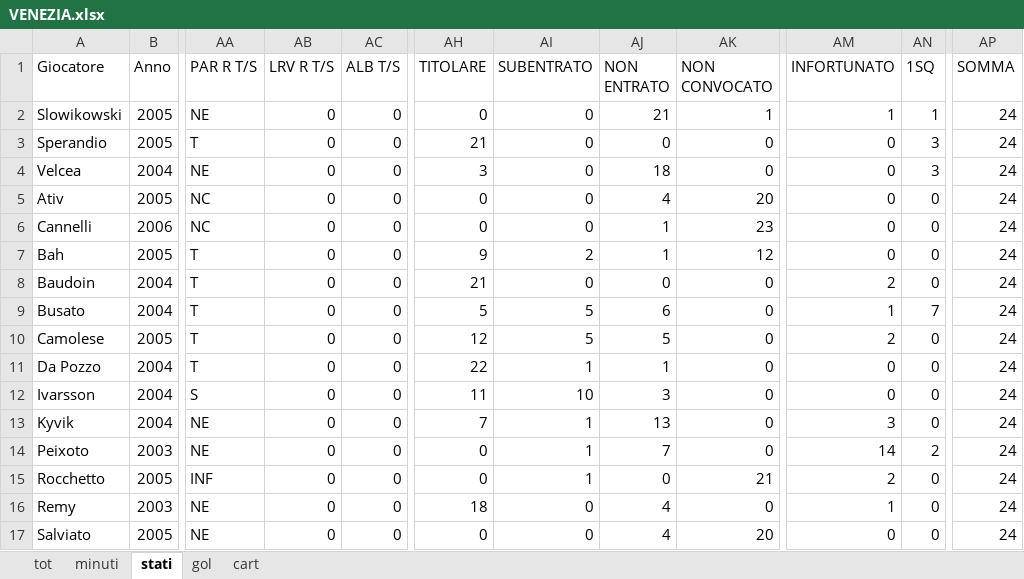
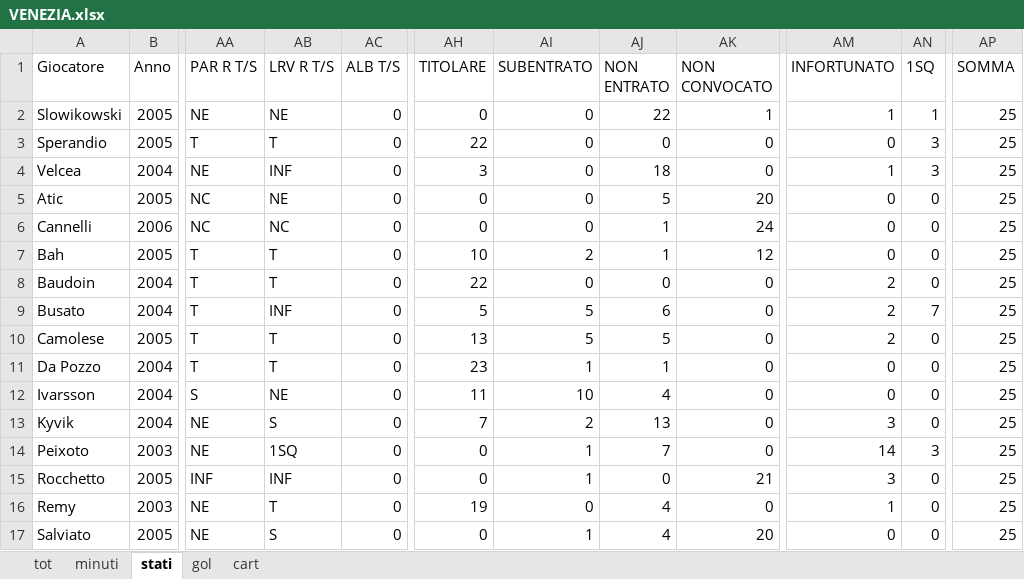
Before and after one commit to elrampa92/VFCu19, an Excel workbook: DATABASE/VENEZIA.xlsx, sheet stati, drawn as a sheet; only a part is shown, gaps mark what is left out; values as stored, in another font and other column widths than the file's, no borders; the diff covers the shown part only; the diff names each change by its address in the sheet, - before the commit and + after, or states it on an @@ line.

```diff
--- a/DATABASE/VENEZIA.xlsx (sheet stati)
+++ b/DATABASE/VENEZIA.xlsx (sheet stati)
-AB2 (LRV R T/S): 0
+AB2 (LRV R T/S): NE
-AJ2 (NON ENTRATO): 21
+AJ2 (NON ENTRATO): 22
-AP2:AP17 (SOMMA): 24
+AP2:AP17 (SOMMA): 25
-AB3 (LRV R T/S): 0
+AB3 (LRV R T/S): T
-AH3 (TITOLARE): 21
+AH3 (TITOLARE): 22
-AB4 (LRV R T/S): 0
+AB4 (LRV R T/S): INF
-AM4 (INFORTUNATO): 0
+AM4 (INFORTUNATO): 1
-A5 (Giocatore): Ativ
+A5 (Giocatore): Atic
-AB5 (LRV R T/S): 0
+AB5 (LRV R T/S): NE
-AJ5 (NON ENTRATO): 4
+AJ5 (NON ENTRATO): 5
-AB6 (LRV R T/S): 0
+AB6 (LRV R T/S): NC
-AK6 (NON CONVOCATO): 23
+AK6 (NON CONVOCATO): 24
-AB7:AB8 (LRV R T/S): 0
+AB7:AB8 (LRV R T/S): T
-AH7 (TITOLARE): 9
+AH7 (TITOLARE): 10
-AH8 (TITOLARE): 21
+AH8 (TITOLARE): 22
-AB9 (LRV R T/S): 0
+AB9 (LRV R T/S): INF
-AM9 (INFORTUNATO): 1
+AM9 (INFORTUNATO): 2
-AB10:AB11 (LRV R T/S): 0
+AB10:AB11 (LRV R T/S): T
-AH10 (TITOLARE): 12
+AH10 (TITOLARE): 13
-AH11 (TITOLARE): 22
+AH11 (TITOLARE): 23
-AB12 (LRV R T/S): 0
+AB12 (LRV R T/S): NE
-AJ12 (NON ENTRATO): 3
+AJ12 (NON ENTRATO): 4
-AB13 (LRV R T/S): 0
+AB13 (LRV R T/S): S
-AI13 (SUBENTRATO): 1
+AI13 (SUBENTRATO): 2
-AB14 (LRV R T/S): 0
+AB14 (LRV R T/S): 1SQ
-AN14 (1SQ): 2
+AN14 (1SQ): 3
-AB15 (LRV R T/S): 0
+AB15 (LRV R T/S): INF
-AM15 (INFORTUNATO): 2
+AM15 (INFORTUNATO): 3
-AB16 (LRV R T/S): 0
+AB16 (LRV R T/S): T
-AH16 (TITOLARE): 18
+AH16 (TITOLARE): 19
-AB17 (LRV R T/S): 0
+AB17 (LRV R T/S): S
-AI17 (SUBENTRATO): 0
+AI17 (SUBENTRATO): 1
```
Also changed, not shown: 51 edited cells elsewhere in this sheet, sheet tot, sheet minuti, sheet cart, sheet gol, formulas that keep their value.
